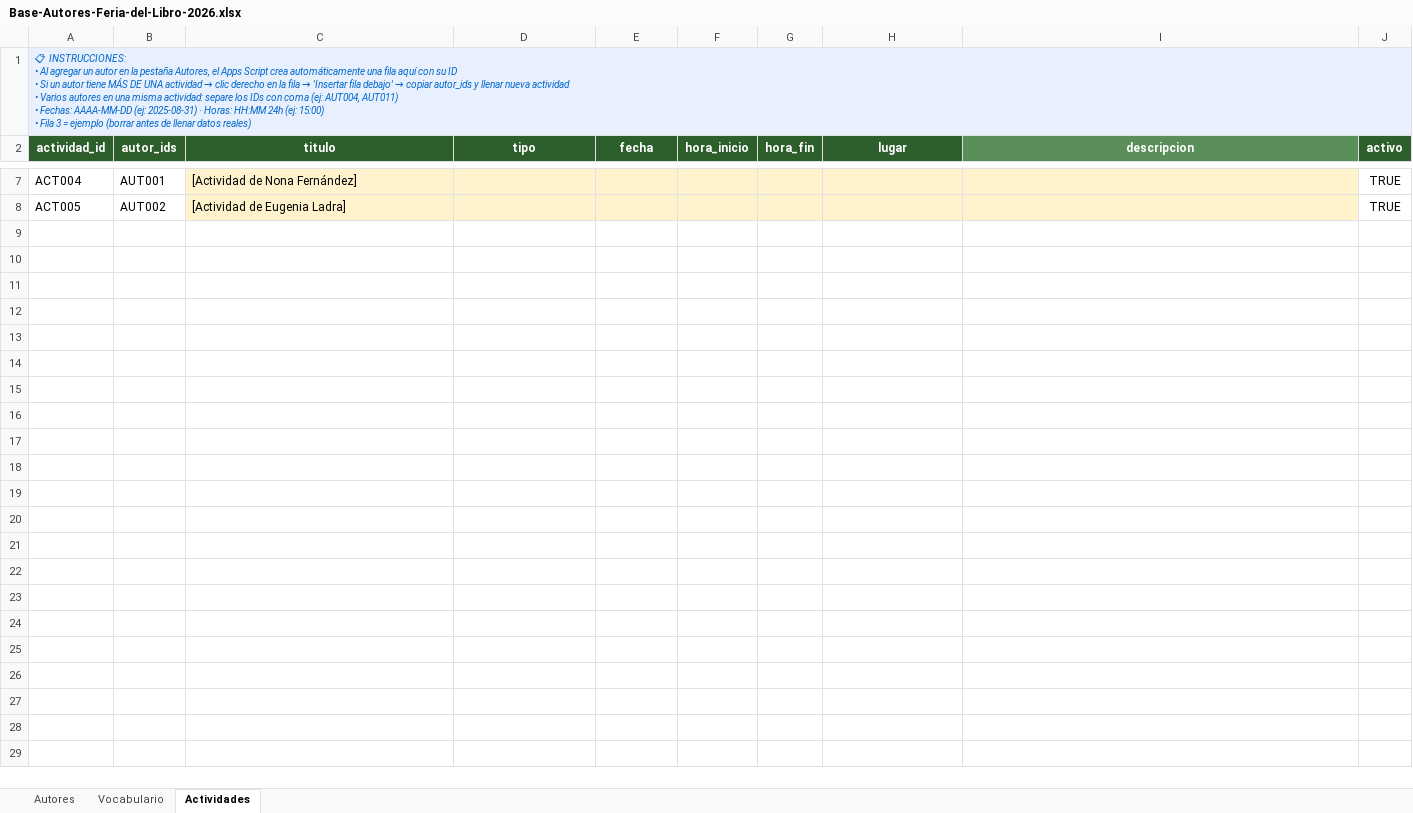
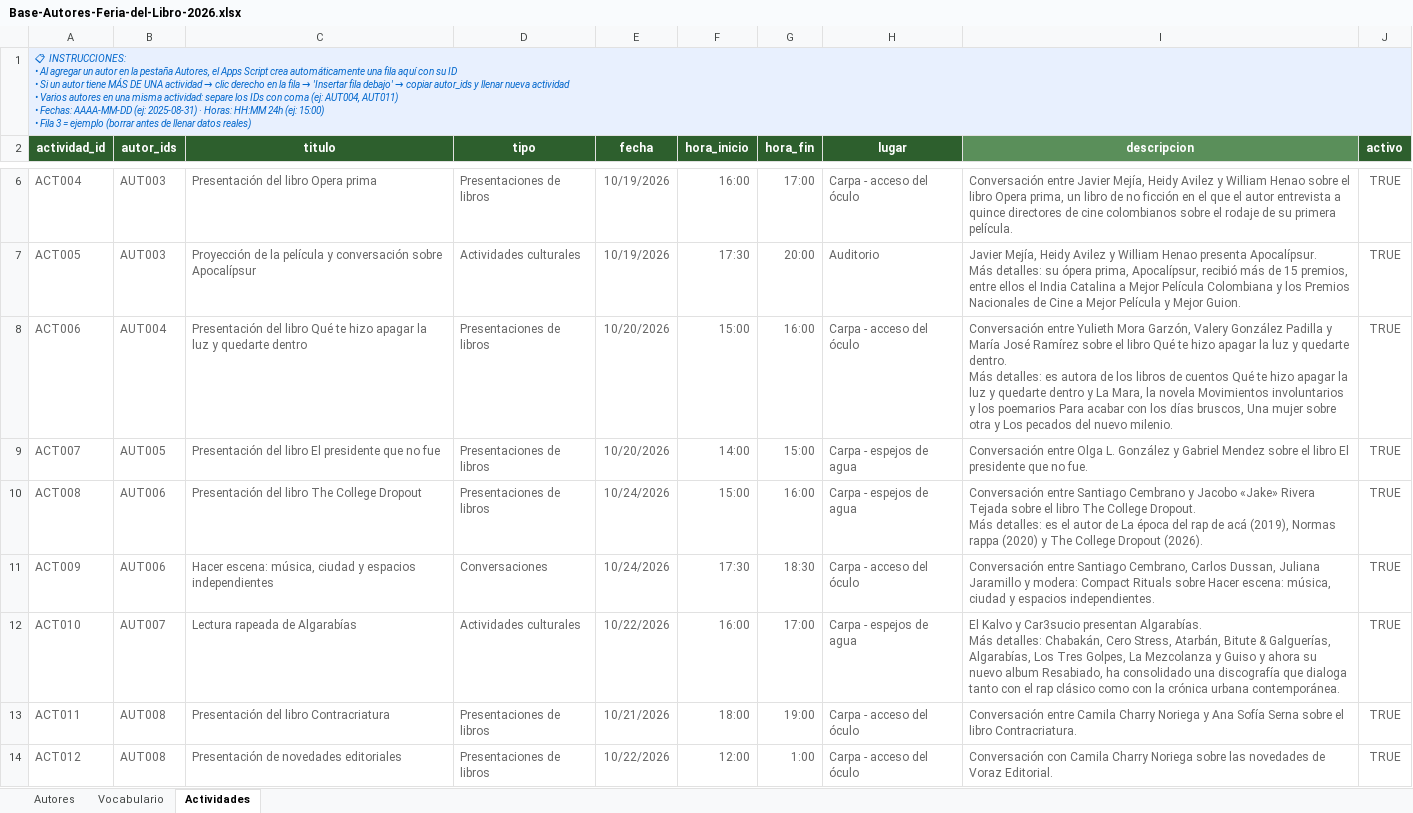
Before and after one commit to CentroCFJC/Match-Literario, an Excel workbook: sheets/Base-Autores-Feria-del-Libro-2026.xlsx, sheet Actividades, drawn as a sheet; only a part is shown, gaps mark what is left out; values as stored, in another font and other column widths than the file's, no borders; charts and pictures not drawn; addresses are those after the commit; ↵ is a line break in a cell; the diff covers the shown part only; the diff names each change by its address in the sheet, - before the commit and + after, or states it on an @@ line.

```diff
--- a/sheets/Base-Autores-Feria-del-Libro-2026.xlsx (sheet Actividades)
+++ b/sheets/Base-Autores-Feria-del-Libro-2026.xlsx (sheet Actividades)
-A6:C7 text colour: black
+A6:C7 text colour: #666666
-B6 (autor_ids): AUT001
+B6 (autor_ids): AUT003
-C6:I7 fill: #FFF3CD
+C6:I7 fill: none
-C6 (titulo): [Actividad de Nona Fernández]
+C6 (titulo): Presentación del libro Opera prima
-D6 (tipo): (empty)
+D6 (tipo): Presentaciones de libros
-E6:E7 (fecha): (empty)
+E6:E7 (fecha): 10/19/2026
-F6 (hora_inicio): (empty)
+F6 (hora_inicio): 16:00
-G6 (hora_fin): (empty)
+G6 (hora_fin): 17:00
-H6 (lugar): (empty)
+H6 (lugar): Carpa - acceso del óculo
-I6 (descripcion): (empty)
+I6 (descripcion): Conversación entre Javier Mejía, Heidy Avilez y William Henao sobre el libro Opera prima, un libro de no ficción en el que el autor entrevista a quince directores de cine colombianos sobre el rodaje de su primera película.
-J6:J7 text colour: black
+J6:J7 text colour: #666666
-B7 (autor_ids): AUT002
+B7 (autor_ids): AUT003
-C7 (titulo): [Actividad de Eugenia Ladra]
+C7 (titulo): Proyección de la película y conversación sobre Apocalípsur
-D7 (tipo): (empty)
+D7 (tipo): Actividades culturales
-F7 (hora_inicio): (empty)
+F7 (hora_inicio): 17:30
-G7 (hora_fin): (empty)
+G7 (hora_fin): 20:00
-H7 (lugar): (empty)
+H7 (lugar): Auditorio
-I7 (descripcion): (empty)
+I7 (descripcion): Javier Mejía, Heidy Avilez y William Henao presenta Apocalípsur. ↵ Más detalles: su ópera prima, Apocalípsur, recibió más de 15 premios, entre ellos el India Catalina a Mejor Película Colombiana y los Premios Nacionales de Cine a Mejor Película y Mejor Guion.
+row 8: ACT006 | AUT004 | Presentación del libro Qué te hizo apagar la luz y quedarte dentro | Presentaciones de libros | 10/20/2026 | 15:00 | 16:00 | Carpa - acceso del óculo | Conversación entre Yulieth Mora Garzón, Valery González Padilla y María José Ramírez sobre el libro Qué te hizo apagar la luz y quedarte dentro. ↵ Más detalles: es autora de los libros de cuentos Qué te hizo apagar la luz y quedarte dentro y La Mara, la novela Movimientos involuntarios y los poemarios Para acabar con los días bruscos, Una mujer sobre otra y Los pecados del nuevo milenio. | TRUE
+row 9: ACT007 | AUT005 | Presentación del libro El presidente que no fue | Presentaciones de libros | 10/20/2026 | 14:00 | 15:00 | Carpa - espejos de agua | Conversación entre Olga L. González y Gabriel Mendez sobre el libro El presidente que no fue. | TRUE
+row 10: ACT008 | AUT006 | Presentación del libro The College Dropout | Presentaciones de libros | 10/24/2026 | 15:00 | 16:00 | Carpa - espejos de agua | Conversación entre Santiago Cembrano y Jacobo «Jake» Rivera Tejada sobre el libro The College Dropout. ↵ Más detalles: es el autor de La época del rap de acá (2019), Normas rappa (2020) y The College Dropout (2026). | TRUE
+row 11: ACT009 | AUT006 | Hacer escena: música, ciudad y espacios independientes | Conversaciones | 10/24/2026 | 17:30 | 18:30 | Carpa - acceso del óculo | Conversación entre Santiago Cembrano, Carlos Dussan, Juliana Jaramillo y modera: Compact Rituals sobre Hacer escena: música, ciudad y espacios independientes. | TRUE
+row 12: ACT010 | AUT007 | Lectura rapeada de Algarabías | Actividades culturales | 10/22/2026 | 16:00 | 17:00 | Carpa - espejos de agua | El Kalvo y Car3sucio presentan Algarabías. ↵ Más detalles: Chabakán, Cero Stress, Atarbán, Bitute & Galguerías, Algarabías, Los Tres Golpes, La Mezcolanza y Guiso y ahora su nuevo album Resabiado, ha consolidado una discografía que dialoga tanto con el rap clásico como con la crónica urbana contemporánea. | TRUE
+row 13: ACT011 | AUT008 | Presentación del libro Contracriatura | Presentaciones de libros | 10/21/2026 | 18:00 | 19:00 | Carpa - acceso del óculo | Conversación entre Camila Charry Noriega y Ana Sofía Serna sobre el libro Contracriatura. | TRUE
+row 14: ACT012 | AUT008 | Presentación de novedades editoriales | Presentaciones de libros | 10/22/2026 | 12:00 | 1:00 | Carpa - acceso del óculo | Conversación con Camila Charry Noriega sobre las novedades de Voraz Editorial. | TRUE
```
Also changed, not shown: 112 added rows, 1 removed row, 23 edited cells and cell formats elsewhere in this sheet, sheet Autores, sheet Vocabulario, charts or pictures, 25 other files.
